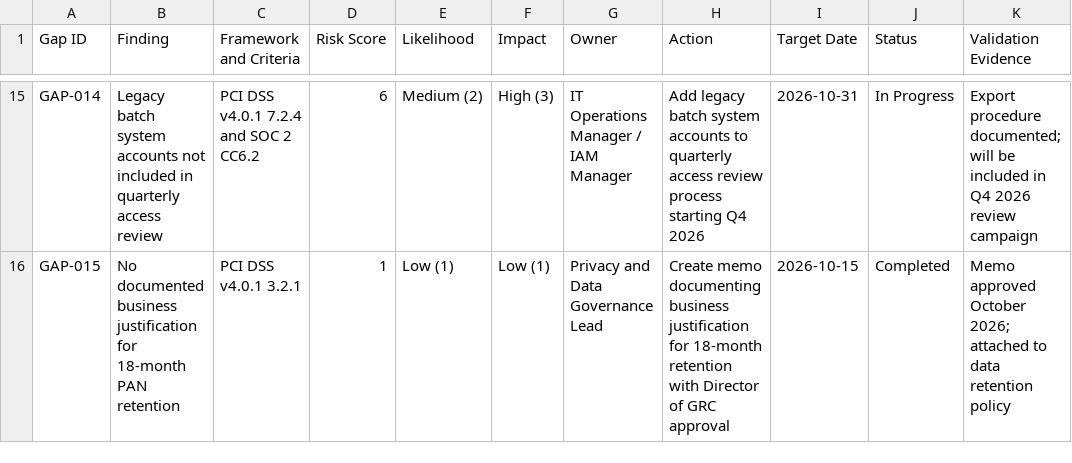
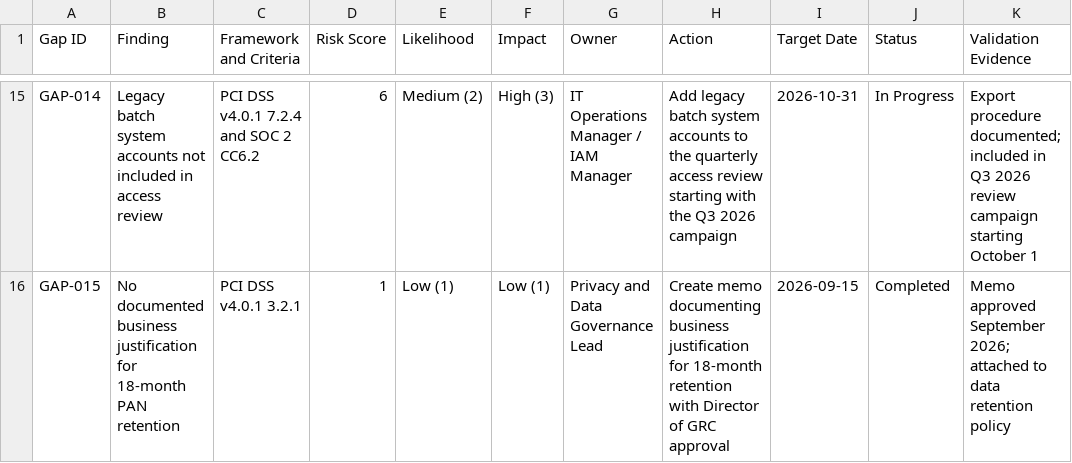
Before and after one commit to Josephkamara/audit-defense-portfolio, a CSV file: projects/payment-processor-compliance-program/05-gap-analysis/remediation-tracker.csv, drawn as a sheet; only a part is shown, gaps mark what is left out; the diff covers the shown part only; the diff names each change by its address in the sheet, - before the commit and + after, or states it on an @@ line.

```diff
--- a/projects/payment-processor-compliance-program/05-gap-analysis/remediation-tracker.csv
+++ b/projects/payment-processor-compliance-program/05-gap-analysis/remediation-tracker.csv
-B15 (Finding): …included in quarterly access review
+B15 (Finding): …included in access review
-H15 (Action): …accounts to quarterly access review process starting Q4 2026
+H15 (Action): …accounts to the quarterly access review starting with the Q3 2026 campaign
-K15 (Validation Evidence): …procedure documented; will be included in Q4 2026 review campaign
+K15 (Validation Evidence): …procedure documented; included in Q3 2026 review campaign starting October 1
-I16 (Target Date): 2026-10-15
+I16 (Target Date): 2026-09-15
-K16 (Validation Evidence): Memo approved October 2026; attached…
+K16 (Validation Evidence): Memo approved September 2026; attached…
```
Also changed, not shown: 35 edited cells elsewhere in this file, 15 other files.
